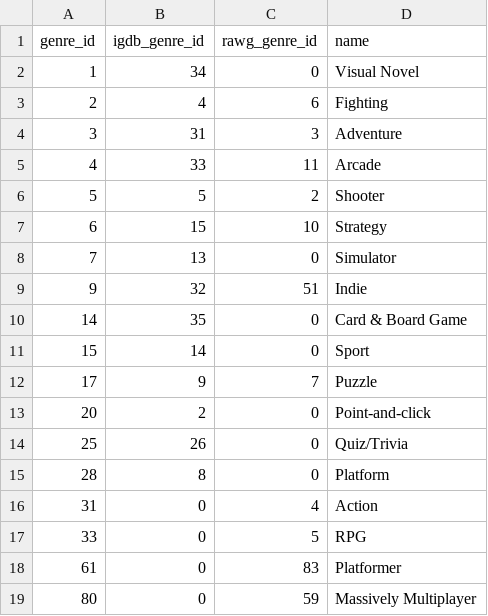
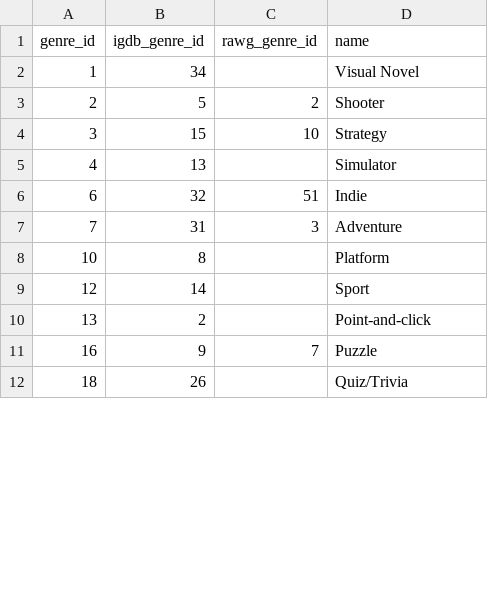
Before and after one commit to Shredsauce/SOEN_363_PROJECT, a CSV file: exported_csv/genre.csv, drawn as a sheet; only a part is shown; the diff covers the shown part only.

```diff
--- a/exported_csv/genre.csv
+++ b/exported_csv/genre.csv
@@ -2,18 +2,11 @@
-1,34,0,"Visual Novel"
-2,4,6,"Fighting"
-3,31,3,"Adventure"
-4,33,11,"Arcade"
-5,5,2,"Shooter"
-6,15,10,"Strategy"
-7,13,0,"Simulator"
-9,32,51,"Indie"
-14,35,0,"Card & Board Game"
-15,14,0,"Sport"
-17,9,7,"Puzzle"
-20,2,0,"Point-and-click"
-25,26,0,"Quiz/Trivia"
-28,8,0,"Platform"
-31,0,4,"Action"
-33,0,5,"RPG"
-61,0,83,"Platformer"
-80,0,59,"Massively Multiplayer"
+1,34,,Visual Novel
+2,5,2,Shooter
+3,15,10,Strategy
+4,13,,Simulator
+6,32,51,Indie
+7,31,3,Adventure
+10,8,,Platform
+12,14,,Sport
+13,2,,Point-and-click
+16,9,7,Puzzle
+18,26,,Quiz/Trivia
```
Also changed, not shown: 18 added rows, 1 removed row and 1 edited cell elsewhere in this file, exported_csv/game_genre.csv, exported_csv/platform.csv, 5 other files.
